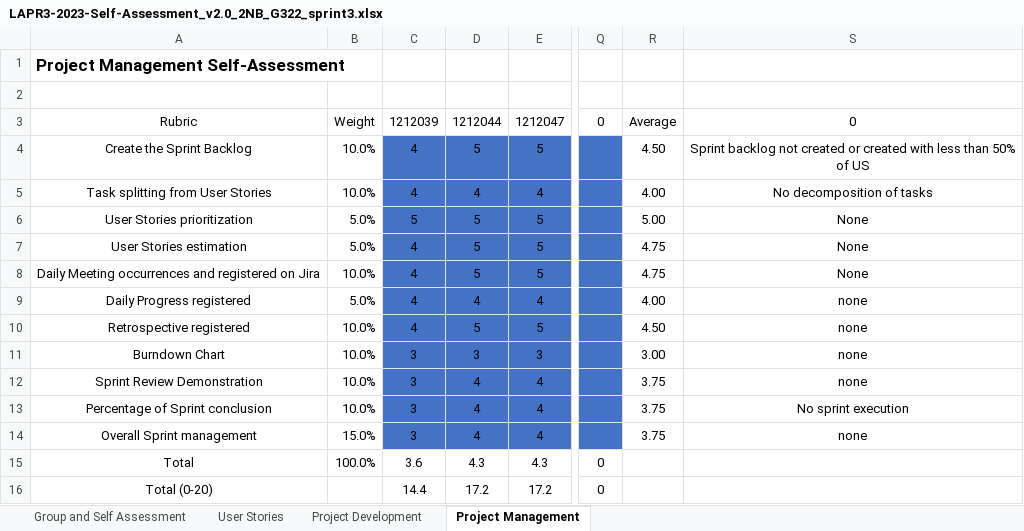
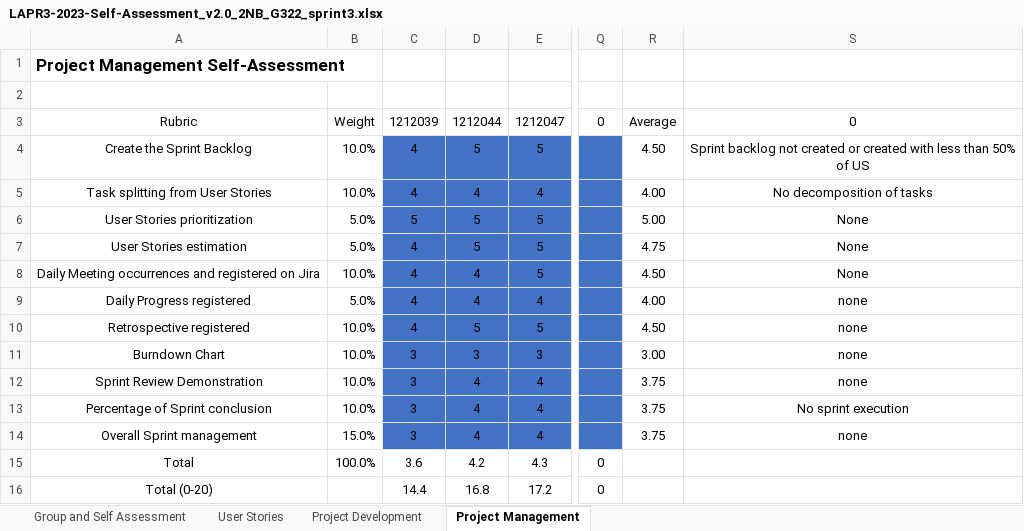
Before and after one commit to Goncalves2525/organic-agriculture-management-system, an Excel workbook: deliverables/LAPR3-2023-Self-Assessment_v2.0_2NB_G322_sprint3.xlsx, sheet Project Management, drawn as a sheet; only a part is shown, gaps mark what is left out; values as stored, in another font and other column widths than the file's, no borders; the diff names each change by its address in the sheet, - before the commit and + after, or states it on an @@ line.

Commit message:
LAPR - Self-assessment

```diff
--- a/deliverables/LAPR3-2023-Self-Assessment_v2.0_2NB_G322_sprint3.xlsx (sheet Project Management)
+++ b/deliverables/LAPR3-2023-Self-Assessment_v2.0_2NB_G322_sprint3.xlsx (sheet Project Management)
-D8: 5
+D8: 4
-R8: 4.75
+R8: 4.50
-D15: 4.3
+D15: 4.2
-D16: 17.2
+D16: 16.8
```
